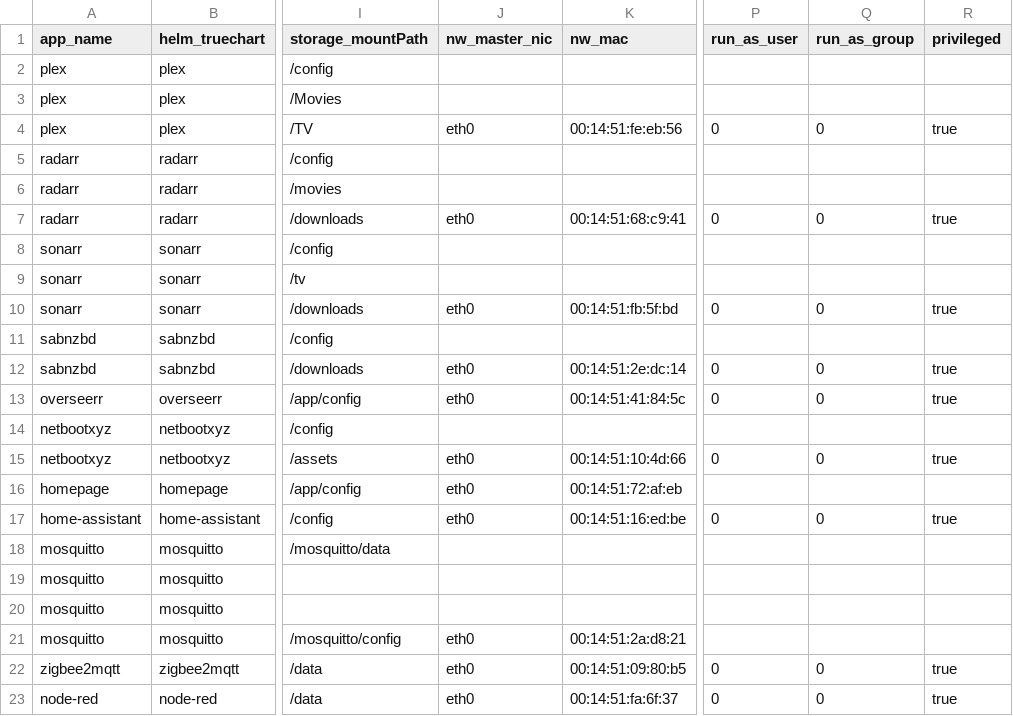
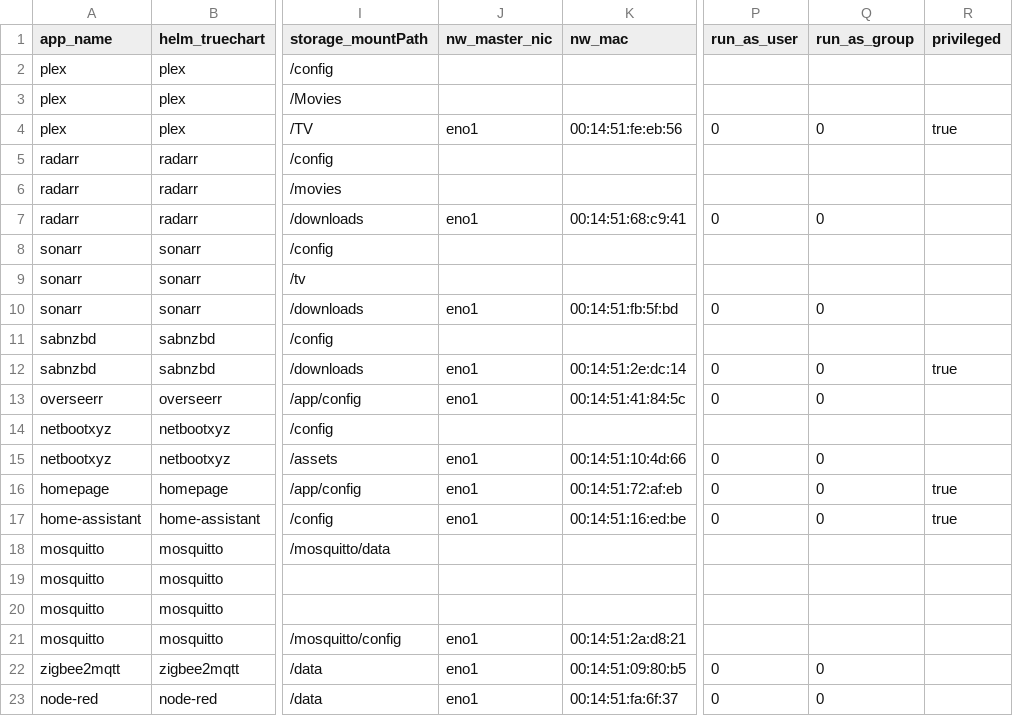
Before and after one commit to alrokayan/kubecsv, a CSV file: examples/homelab-dhcp.csv, drawn as a sheet; only a part is shown, gaps mark what is left out; the diff names each change by its address in the sheet, - before the commit and + after, or states it on an @@ line.

```diff
--- a/examples/homelab-dhcp.csv
+++ b/examples/homelab-dhcp.csv
-J4 (nw_master_nic): eth0
+J4 (nw_master_nic): eno1
-J7 (nw_master_nic): eth0
+J7 (nw_master_nic): eno1
-R7 (privileged): true
+R7 (privileged): (empty)
-J10 (nw_master_nic): eth0
+J10 (nw_master_nic): eno1
-R10 (privileged): true
+R10 (privileged): (empty)
-J12:J13 (nw_master_nic): eth0
+J12:J13 (nw_master_nic): eno1
-R13 (privileged): true
+R13 (privileged): (empty)
-J15:J17 (nw_master_nic): eth0
+J15:J17 (nw_master_nic): eno1
-R15 (privileged): true
+R15 (privileged): (empty)
-P16 (run_as_user): (empty)
+P16 (run_as_user): 0
-Q16 (run_as_group): (empty)
+Q16 (run_as_group): 0
-R16 (privileged): (empty)
+R16 (privileged): true
-J21:J23 (nw_master_nic): eth0
+J21:J23 (nw_master_nic): eno1
-R22:R23 (privileged): true
+R22:R23 (privileged): (empty)
```
Also changed, not shown: examples/multi-home-assistant-dhcp.csv, 6 other files.
